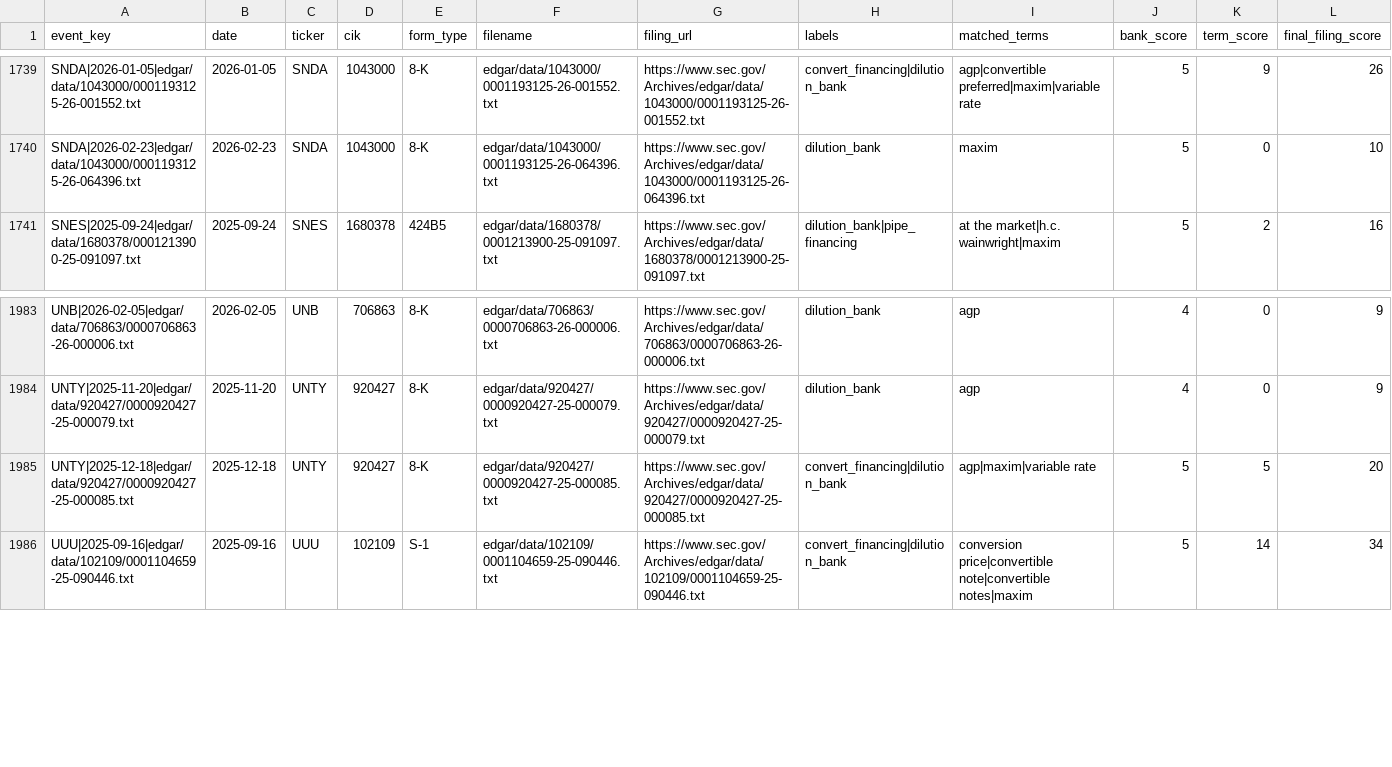
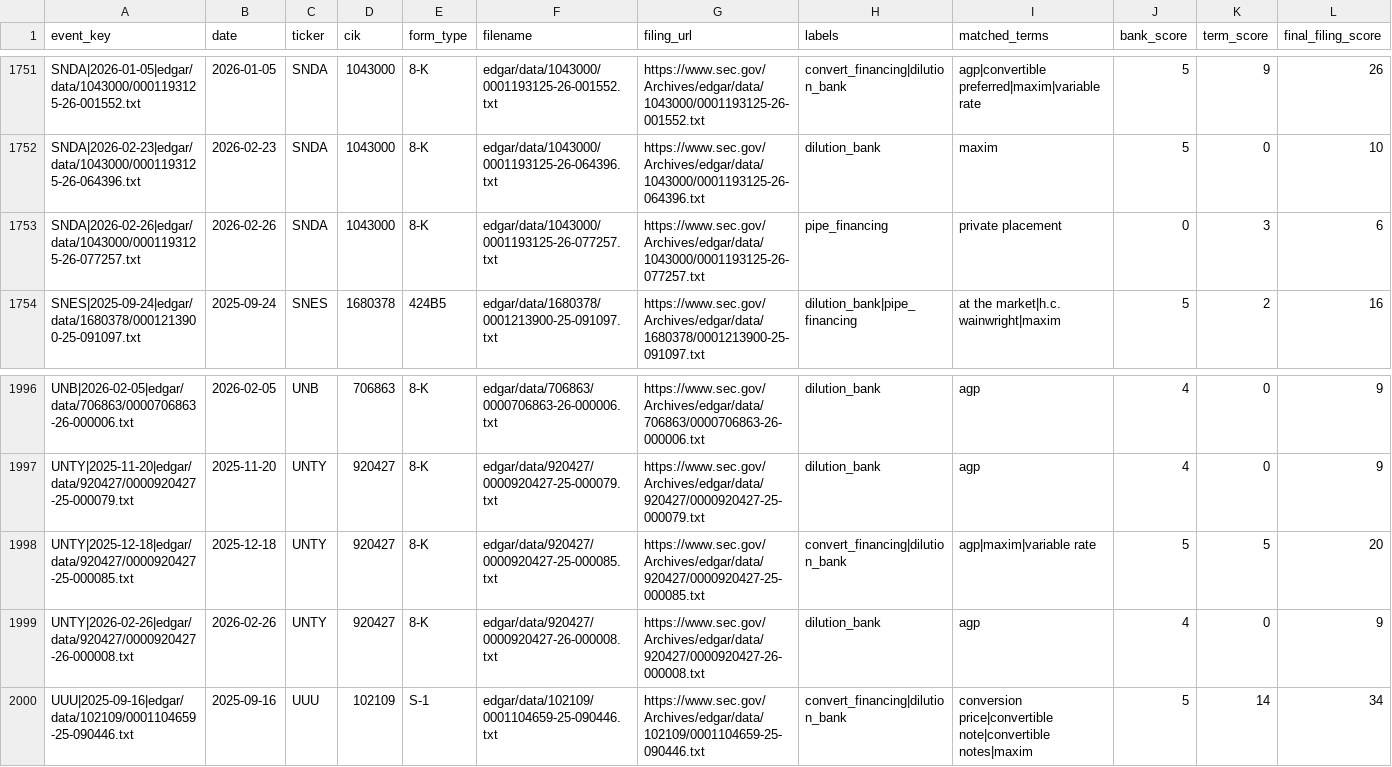
Before and after one commit to kerrychoe/dilution_scanner, a CSV file: dilution_severity_events_all.csv, drawn as a sheet; only a part is shown, gaps mark what is left out; the diff covers the shown part only; the diff names each change by its address in the sheet, - before the commit and + after, or states it on an @@ line.

```diff
--- a/dilution_severity_events_all.csv
+++ b/dilution_severity_events_all.csv
+row 1753: SNDA|2026-02-26|edgar/data/1043000/0001193125-26-077257.txt | 2026-02-26 | SNDA | 1043000 | 8-K | edgar/data/1043000/0001193125-26-077257.txt | https://www.sec.gov/Archives/edgar/data/1043000/0001193125-26-077257.txt | pipe_financing | private placement | 0 | 3 | 6
+row 1999: UNTY|2026-02-26|edgar/data/920427/0000920427-26-000008.txt | 2026-02-26 | UNTY | 920427 | 8-K | edgar/data/920427/0000920427-26-000008.txt | https://www.sec.gov/Archives/edgar/data/920427/0000920427-26-000008.txt | dilution_bank | agp | 4 | 0 | 9
```
Also changed, not shown: 12 added rows elsewhere in this file.
